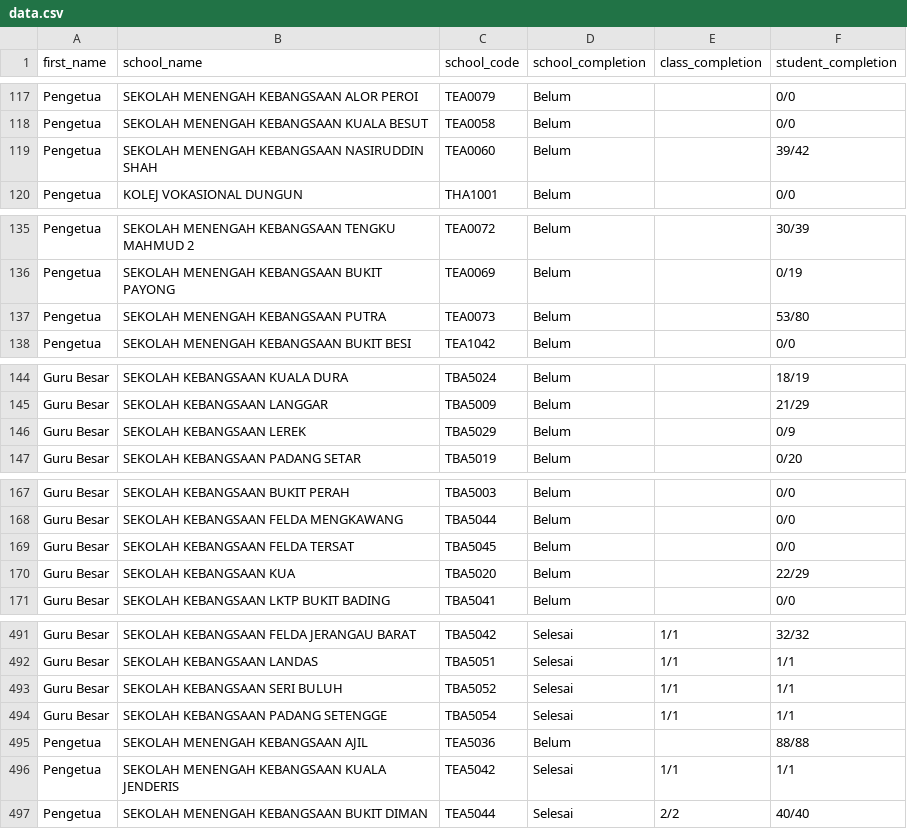
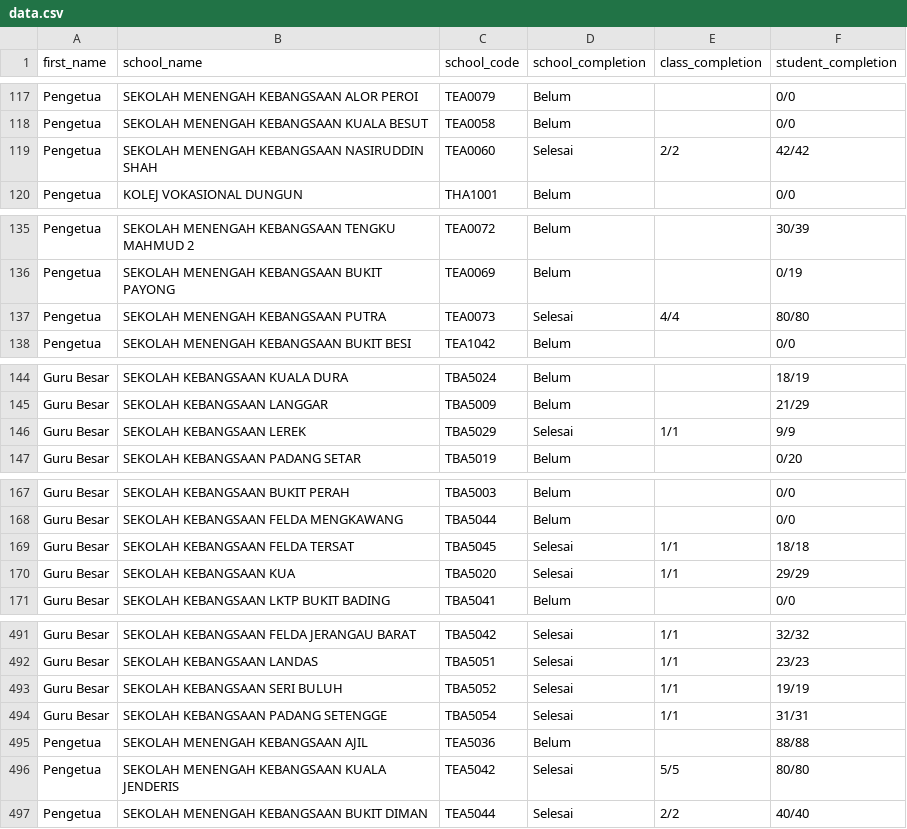
Before and after one commit to fatinfatihah-rgb/fatinfatihah-rgb.github.io, a CSV file: dcs-dashboard/data.csv, drawn as a sheet; only a part is shown, gaps mark what is left out; the diff covers the shown part only; the diff names each change by its address in the sheet, - before the commit and + after, or states it on an @@ line.

Commit message:
Update DCS dashboard official completion data

```diff
--- a/dcs-dashboard/data.csv
+++ b/dcs-dashboard/data.csv
-D119 (school_completion): Belum
+D119 (school_completion): Selesai
-E119 (class_completion): (empty)
+E119 (class_completion): 2/2
-F119 (student_completion): 39/42
+F119 (student_completion): 42/42
-D137 (school_completion): Belum
+D137 (school_completion): Selesai
-E137 (class_completion): (empty)
+E137 (class_completion): 4/4
-F137 (student_completion): 53/80
+F137 (student_completion): 80/80
-D146 (school_completion): Belum
+D146 (school_completion): Selesai
-E146 (class_completion): (empty)
+E146 (class_completion): 1/1
-F146 (student_completion): 0/9
+F146 (student_completion): 9/9
-D169:D170 (school_completion): Belum
+D169:D170 (school_completion): Selesai
-E169:E170 (class_completion): (empty)
+E169:E170 (class_completion): 1/1
-F169 (student_completion): 0/0
+F169 (student_completion): 18/18
-F170 (student_completion): 22/29
+F170 (student_completion): 29/29
-F492 (student_completion): 1/1
+F492 (student_completion): 23/23
-F493 (student_completion): 1/1
+F493 (student_completion): 19/19
-F494 (student_completion): 1/1
+F494 (student_completion): 31/31
-E496 (class_completion): 1/1
+E496 (class_completion): 5/5
-F496 (student_completion): 1/1
+F496 (student_completion): 80/80
```
Also changed, not shown: 78 edited cells elsewhere in this file.
